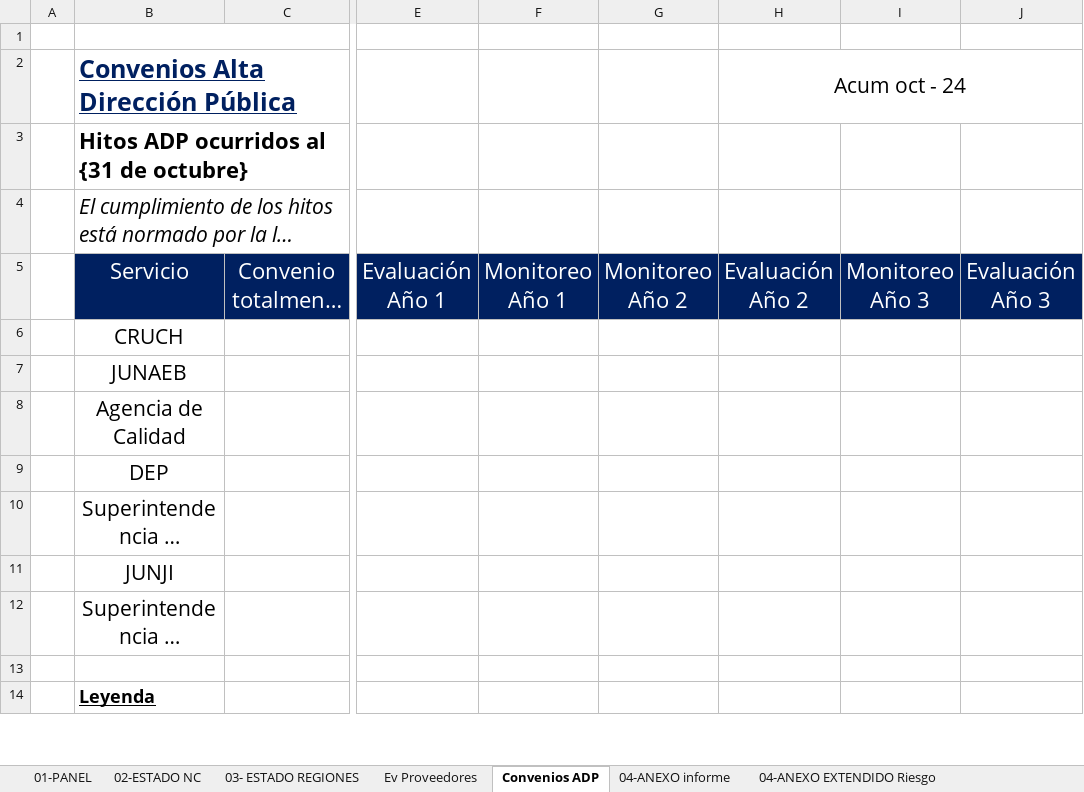
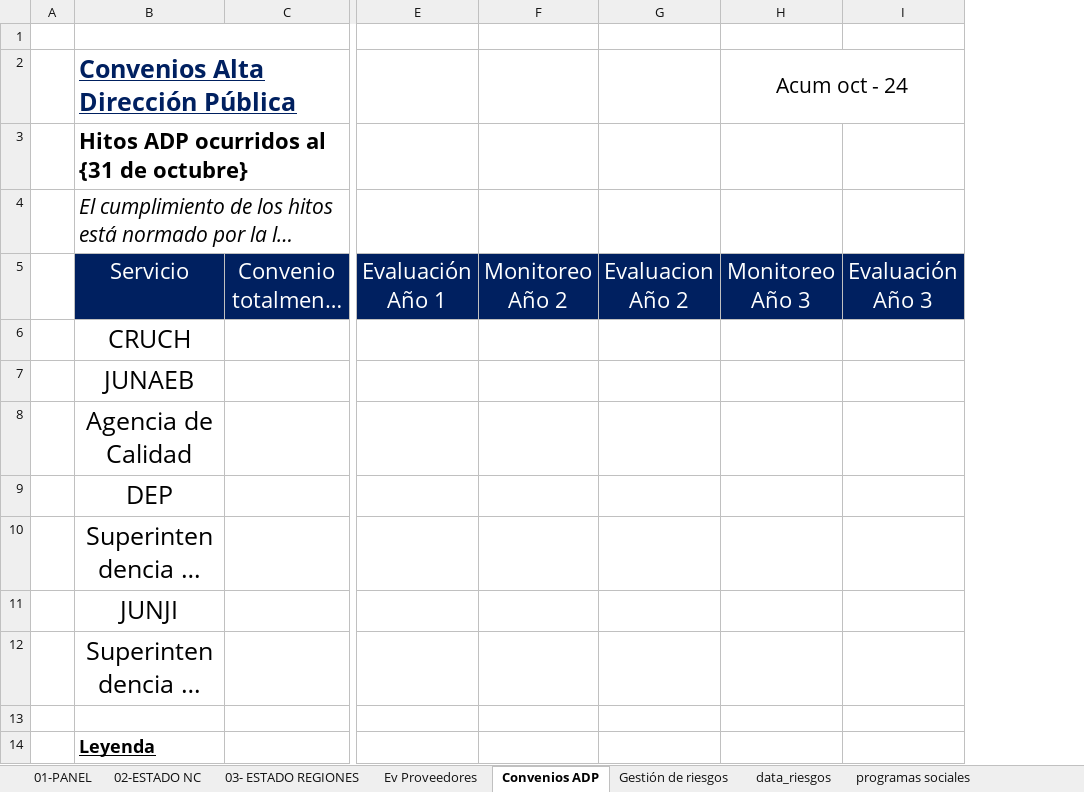
Before and after one commit to joaquinMineduc/ARMM, an Excel workbook: Backend/output/informe_final.xlsx, sheet Convenios ADP, drawn as a sheet; only a part is shown, gaps mark what is left out; long unchanged cells end in …; values as stored, in another font and other column widths than the file's, no borders; charts and pictures not drawn; removed rows and columns are numbered as before the commit, all else as after; the diff names each change by its address in the sheet, - before the commit and + after, or states it on an @@ line.

```diff
--- a/Backend/output/informe_final.xlsx (sheet Convenios ADP)
+++ b/Backend/output/informe_final.xlsx (sheet Convenios ADP)
+sheet tab: Gestión de riesgos
+sheet tab: data_riesgos
+sheet tab: programas sociales
-column F, row 5: Monitoreo Año 1
+column G, row 5: Evaluacion Año 2
-column I, row 5: Monitoreo Año 3
-H5 (Acum oct - 24): Evaluación Año 2
+H5 (Acum oct - 24): Monitoreo Año 3
@@ B6:B12 text size: larger @@
```
Also changed, not shown: sheet 01-PANEL, sheet 02-ESTADO NC, sheet 03- ESTADO REGIONES, other sheet tabs, formulas that keep their value, charts or pictures, 23 other files.
